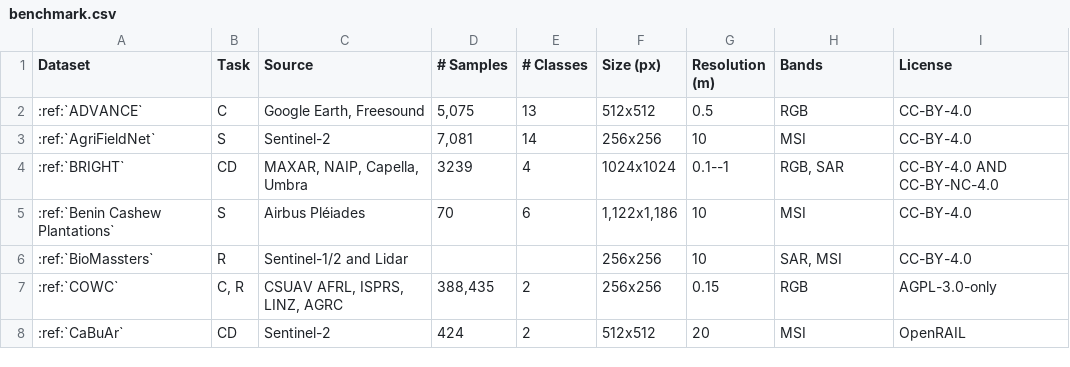
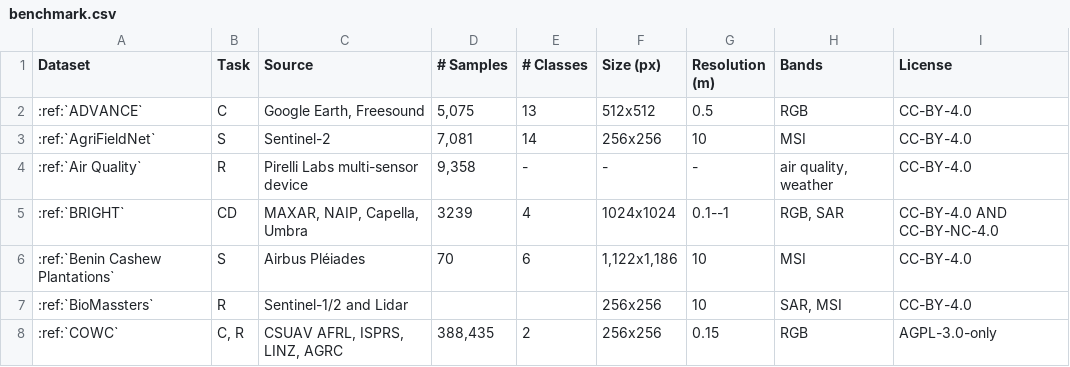
Before and after one commit to yichiac/torchgeo, a CSV file: docs/api/datasets/benchmark.csv, drawn as a sheet; only a part is shown; the shorter side is filled out with more unchanged rows; the diff names each change by its address in the sheet, - before the commit and + after, or states it on an @@ line.

Commit message:
Air Quality dataset (#3619)
* Air Quality dataset

* update test data to actual types

* remove normalisation, update data formats, refactor

* add normalisation, fix splits

* Drop outdated dataset doc changes to match main

* update var naming

* add interpolation for missing data handling+rename vars

* remove NMHC(GT) channel

* ty styling

* update test params

* ruff styling

* extend test coverage

* ruff line length

* ruff white space

* move datamodule to temporal regression trainer pr

* move datamodule init to temporal regression trainer pr

* move datamodule init to temporal regression trainer pr

* add dataset to benchmark.csv

* Fix docs link, sensor name

Signed-off-by: Adam J. Stewart <ajstewart426@gmail.com>

* x_input -> input, y_target -> target

Signed-off-by: Adam J. Stewart <ajstewart426@gmail.com>

* Simplify plotting, tests

Signed-off-by: Adam J. Stewart <ajstewart426@gmail.com>

* Ensure plot actually fits

Signed-off-by: Adam J. Stewart <ajstewart426@gmail.com>

* Add ylabels/units

Signed-off-by: Adam J. Stewart <ajstewart426@gmail.com>

* Greatly simplify interpolation

Signed-off-by: Adam J. Stewart <ajstewart426@gmail.com>

* Fix length off by 1 error

Signed-off-by: Adam J. Stewart <ajstewart426@gmail.com>

* Document linear interpolation for gap filling

Signed-off-by: Adam J. Stewart <ajstewart426@gmail.com>

* Remove unneeded line, add note about different versions of dataset

Signed-off-by: Adam J. Stewart <ajstewart426@gmail.com>

* Clarify details of bands

Signed-off-by: Adam J. Stewart <ajstewart426@gmail.com>

* Add input feature selection

* ruff styling

* Split input and target features into two parameters

Signed-off-by: Adam J. Stewart <ajstewart426@gmail.com>

* 100% test coverage

Signed-off-by: Adam J. Stewart <ajstewart426@gmail.com>

* Stress test all feature subset posibilities

Signed-off-by: Adam J. Stewart <ajstewart426@gmail.com>

---------

Signed-off-by: Adam J. Stewart <ajstewart426@gmail.com>
Co-authored-by: Keenan Eves <keenan573@gmail.com>
Co-authored-by: Adam J. Stewart <ajstewart426@gmail.com>
Co-authored-by: fschi <fschi@fschibook.localdomain>

```diff
--- a/docs/api/datasets/benchmark.csv
+++ b/docs/api/datasets/benchmark.csv
+row 4: :ref:`Air Quality` | R | Pirelli Labs multi-sensor device | 9,358 | - | - | - | air quality, weather | CC-BY-4.0
```
Also changed, not shown: 6 other files.
